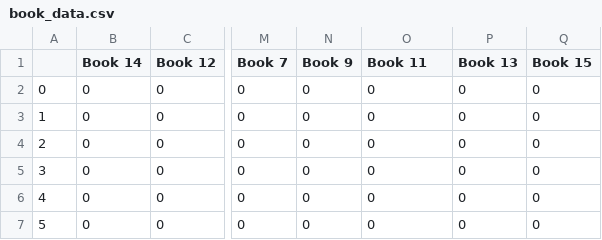
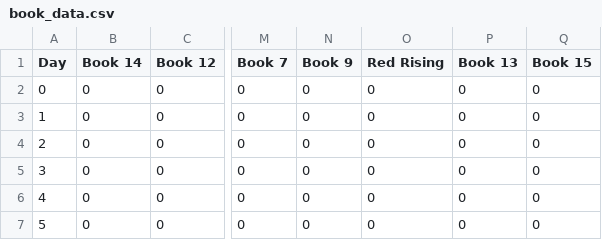
Before and after one commit to mnuryga/intvishw6, a CSV file: book_data.csv, drawn as a sheet; only a part is shown, gaps mark what is left out; the diff names each change by its address in the sheet, - before the commit and + after, or states it on an @@ line.

Commit message:
update

```diff
--- a/book_data.csv
+++ b/book_data.csv
-A1: (empty)
+A1: Day
-O1: Book 11
+O1: Red Rising
```
